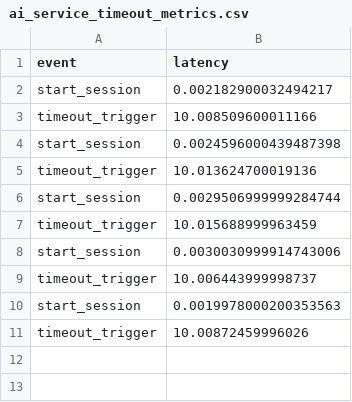
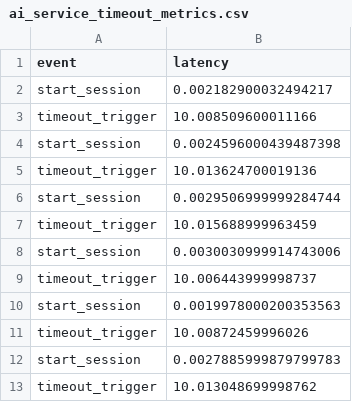
Before and after one commit to DeanoC/AIWhisperer, a CSV file: ai_service_timeout_metrics.csv, drawn as a sheet.

```diff
--- a/ai_service_timeout_metrics.csv
+++ b/ai_service_timeout_metrics.csv
@@ -11 +11,3 @@ start_session,0.0019978000200353563
 timeout_trigger,10.00872459996026
+start_session,0.0027885999879799783
+timeout_trigger,10.013048699998762
```
Also changed, not shown: long_running_session_metrics.csv, memory_usage_metrics.csv.
